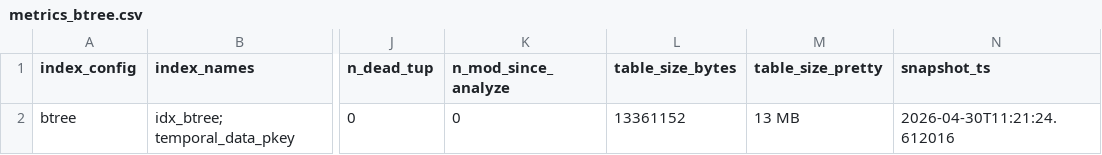
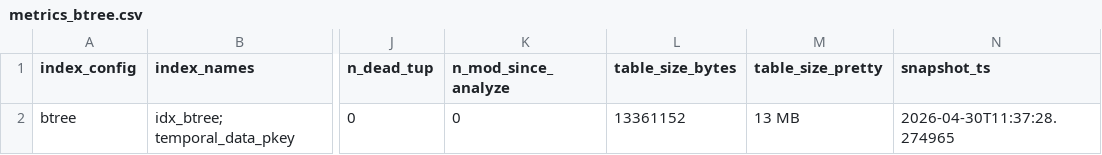
Before and after one commit to yash7312/DBIS_FINAL_project, a CSV file: experiment_logs/benchmark_matrix/metrics_btree.csv, drawn as a sheet; only a part is shown, gaps mark what is left out; the diff names each change by its address in the sheet, - before the commit and + after, or states it on an @@ line.

```diff
--- a/experiment_logs/benchmark_matrix/metrics_btree.csv
+++ b/experiment_logs/benchmark_matrix/metrics_btree.csv
-N2 (snapshot_ts): 2026-04-30T11:21:24.612016
+N2 (snapshot_ts): 2026-04-30T11:37:28.274965
```
Also changed, not shown: experiment_logs/benchmark_matrix/metrics_brin.csv, experiment_logs/benchmark_matrix/metrics_gist_attr_period.csv, 25 other files.
